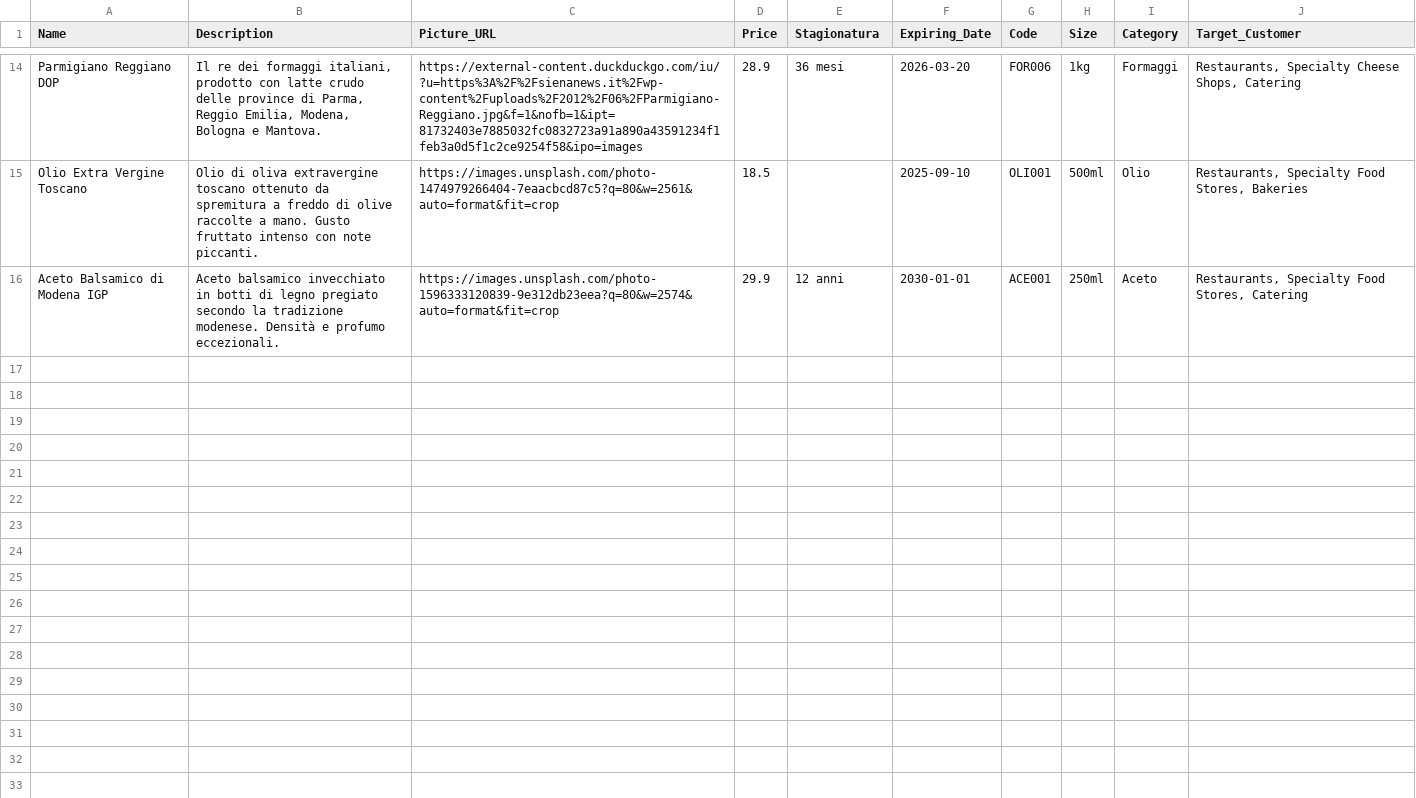
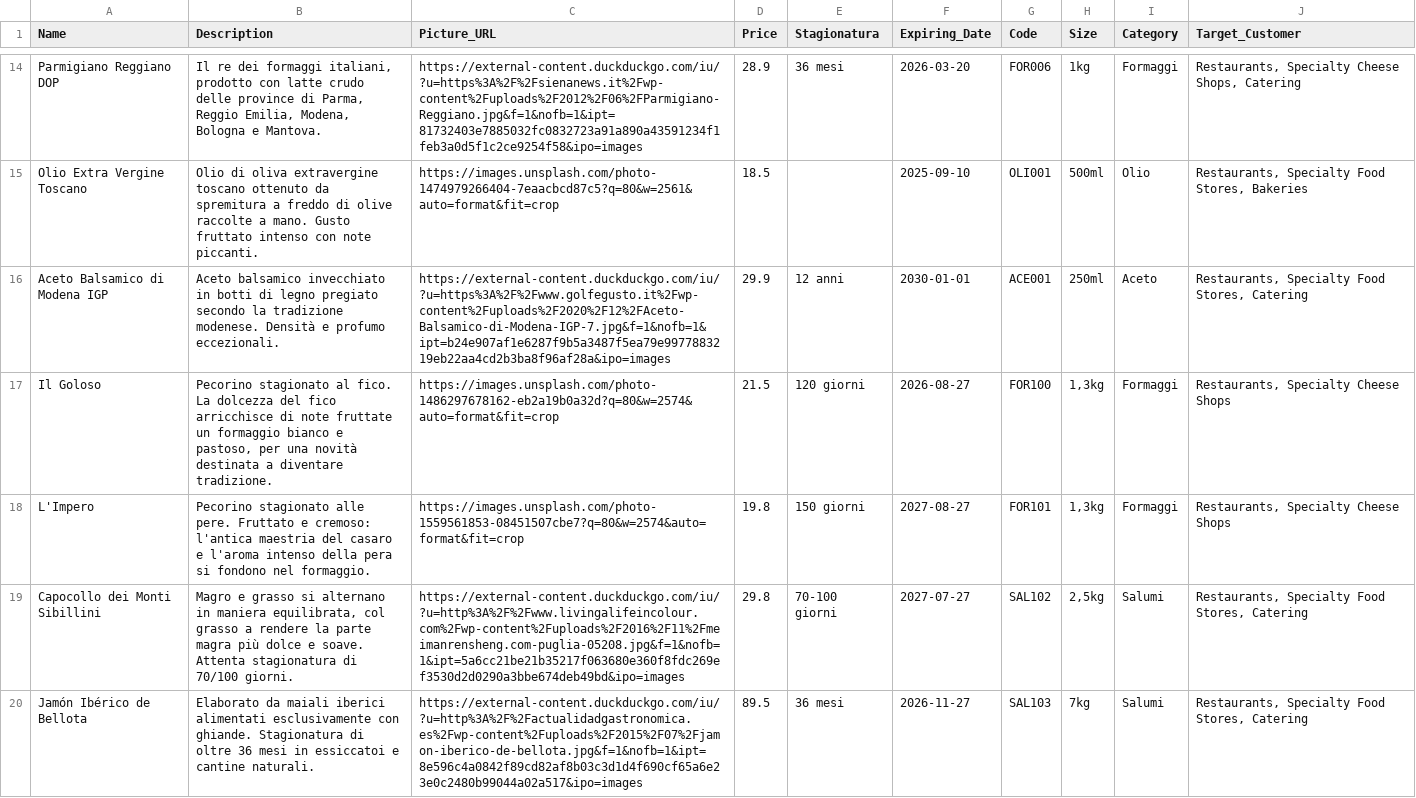
Before and after one commit to tadan/wholesales-abruzzo, a CSV file: public/csv/Wholesale Products - Sheet.csv, drawn as a sheet; only a part is shown, gaps mark what is left out; the diff covers the shown part only.

Commit message:
feat: new products in csv file

```diff
--- a/public/csv/Wholesale Products - Sheet.csv
+++ b/public/csv/Wholesale Products - Sheet.csv
@@ -15,2 +15,6 @@ Name,Description,Picture_URL,Price,Stagionatura,Expiring_Date,Code,Size,Category
 "Olio Extra Vergine Toscano","Olio di oliva extravergine toscano ottenuto da spremitura a freddo di olive raccolte a mano. Gusto fruttato intenso con note piccanti.","https://images.unsplash.com/photo-1474979266404-7eaacbcd87c5?q=80&w=2561&auto=format&fit=crop",18.5,"","2025-09-10","OLI001","500ml","Olio","Restaurants, Specialty Food Stores, Bakeries"
-"Aceto Balsamico di Modena IGP","Aceto balsamico invecchiato in botti di legno pregiato secondo la tradizione modenese. Densità e profumo eccezionali.","https://images.unsplash.com/photo-1596333120839-9e312db23eea?q=80&w=2574&auto=format&fit=crop",29.9,"12 anni","2030-01-01","ACE001","250ml","Aceto","Restaurants, Specialty Food Stores, Catering"
+"Aceto Balsamico di Modena IGP","Aceto balsamico invecchiato in botti di legno pregiato secondo la tradizione modenese. Densità e profumo eccezionali.","https://external-content.duckduckgo.com/iu/?u=https%3A%2F%2Fwww.golfegusto.it%2Fwp-content%2Fuploads%2F2020%2F12%2FAceto-Balsamico-di-Modena-IGP-7.jpg&f=1&nofb=1&ipt=b24e907af1e6287f9b5a3487f5ea79e9977883219eb22aa4cd2b3ba8f96af28a&ipo=images",29.9,"12 anni","2030-01-01","ACE001","250ml","Aceto","Restaurants, Specialty Food Stores, Catering"
+"Il Goloso","Pecorino stagionato al fico. La dolcezza del fico arricchisce di note fruttate un formaggio bianco e pastoso, per una novità destinata a diventare tradizione.","https://images.unsplash.com/photo-1486297678162-eb2a19b0a32d?q=80&w=2574&auto=format&fit=crop",21.5,"120 giorni","2026-08-27","FOR100","1,3kg","Formaggi","Restaurants, Specialty Cheese Shops"
+"L'Impero","Pecorino stagionato alle pere. Fruttato e cremoso: l'antica maestria del casaro e l'aroma intenso della pera si fondono nel formaggio.","https://images.unsplash.com/photo-1559561853-08451507cbe7?q=80&w=2574&auto=format&fit=crop",19.8,"150 giorni","2027-08-27","FOR101","1,3kg","Formaggi","Restaurants, Specialty Cheese Shops"
+"Capocollo dei Monti Sibillini","Magro e grasso si alternano in maniera equilibrata, col grasso a rendere la parte magra più dolce e soave. Attenta stagionatura di 70/100 giorni.","https://external-content.duckduckgo.com/iu/?u=http%3A%2F%2Fwww.livingalifeincolour.com%2Fwp-content%2Fuploads%2F2016%2F11%2Fmeimanrensheng.com-puglia-05208.jpg&f=1&nofb=1&ipt=5a6cc21be21b35217f063680e360f8fdc269ef3530d2d0290a3bbe674deb49bd&ipo=images",29.8,"70-100 giorni","2027-07-27","SAL102","2,5kg","Salumi","Restaurants, Specialty Food Stores, Catering"
+"Jamón Ibérico de Bellota","Elaborato da maiali iberici alimentati esclusivamente con ghiande. Stagionatura di oltre 36 mesi in essiccatoi e cantine naturali.","https://external-content.duckduckgo.com/iu/?u=http%3A%2F%2Factualidadgastronomica.es%2Fwp-content%2Fuploads%2F2015%2F07%2Fjamon-iberico-de-bellota.jpg&f=1&nofb=1&ipt=8e596c4a0842f89cd82af8b03c3d1d4f690cf65a6e23e0c2480b99044a02a517&ipo=images",89.5,"36 mesi","2026-11-27","SAL103","7kg","Salumi","Restaurants, Specialty Food Stores, Catering"
```
Also changed, not shown: 5 added rows elsewhere in this file.
